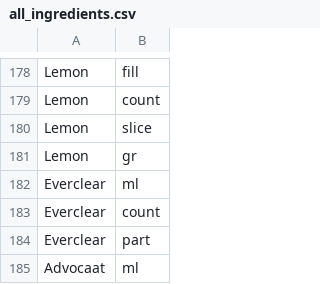
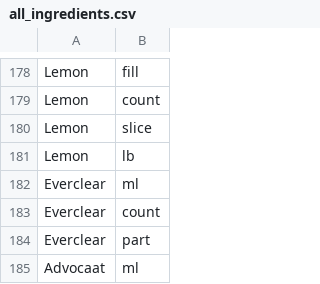
Before and after one commit to Minjae-An/Cockpybara, a CSV file: Cockpybara/build/resources/main/all_ingredients.csv, drawn as a sheet; only a part is shown, gaps mark what is left out.

Commit message:
add ingredients_list.csv, all_ingredients.csv final modify

```diff
--- a/Cockpybara/build/resources/main/all_ingredients.csv
+++ b/Cockpybara/build/resources/main/all_ingredients.csv
@@ -180,3 +180,3 @@
 "Lemon","slice"
-"Lemon","gr"
+"Lemon","lb"
 "Everclear","ml"
```
Also changed, not shown: 1 other file.
